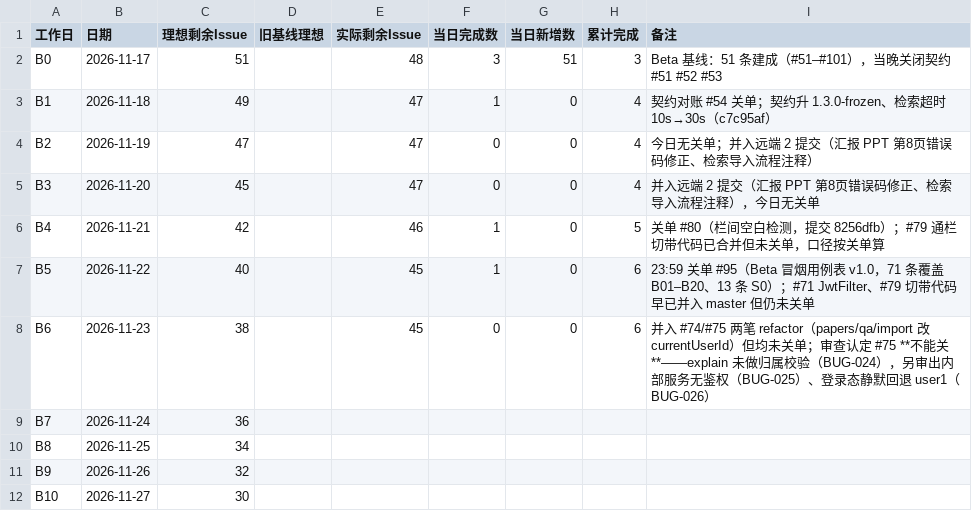
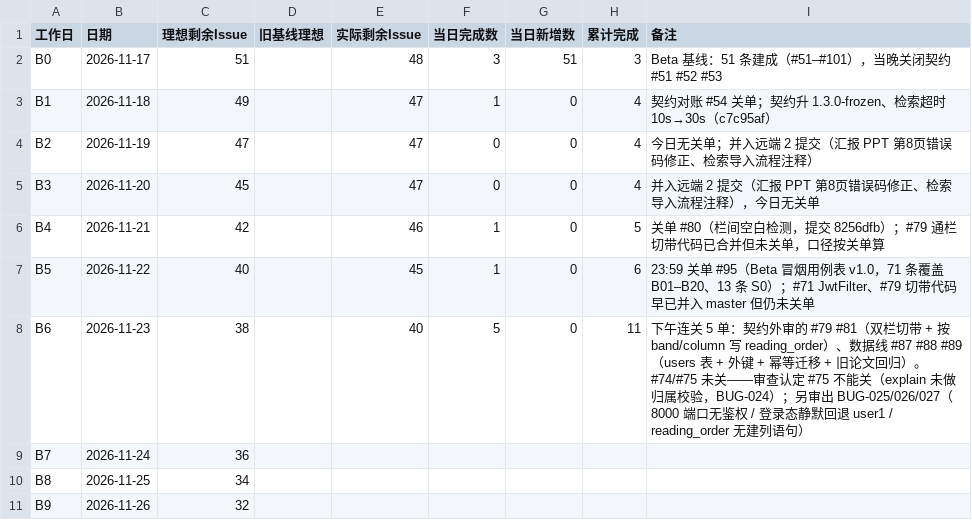
Before and after one commit to lin612320/TeamProject-PaperReadingHelper, a CSV file: docs/燃尽图/燃尽图-Beta模板.csv, drawn as a sheet; only a part is shown; the shorter side is filled out with more unchanged rows.

Commit message:
docs: 燃尽图 B6 降至 40（连关 5 单，偏差 +2 正常）；新增 BUG-027（chunks.reading_order 无建列语句，同 BUG-019 型复发）(#81 #87 #88)

```diff
--- a/docs/燃尽图/燃尽图-Beta模板.csv
+++ b/docs/燃尽图/燃尽图-Beta模板.csv
@@ -7,3 +7,3 @@
 "B5","2026-11-22","40","","45","1","0","6","23:59 关单 #95（Beta 冒烟用例表 v1.0，71 条覆盖 B01–B20、13 条 S0）；#71 JwtFilter、#79 切带代码早已并入 master 但仍未关单"
-"B6","2026-11-23","38","","45","0","0","6","并入 #74/#75 两笔 refactor（papers/qa/import 改 currentUserId）但均未关单；审查认定 #75 **不能关**——explain 未做归属校验（BUG-024），另审出内部服务无鉴权（BUG-025）、登录态静默回退 user1（BUG-026）"
+"B6","2026-11-23","38","","40","5","0","11","下午连关 5 单：契约外审的 #79 #81（双栏切带 + 按 band/column 写 reading_order）、数据线 #87 #88 #89（users 表 + 外键 + 幂等迁移 + 旧论文回归）。#74/#75 未关——审查认定 #75 不能关（explain 未做归属校验，BUG-024）；另审出 BUG-025/026/027（8000 端口无鉴权 / 登录态静默回退 user1 / reading_order 无建列语句）"
 "B7","2026-11-24","36","","","","","",""
```
Also changed, not shown: 4 other files.
